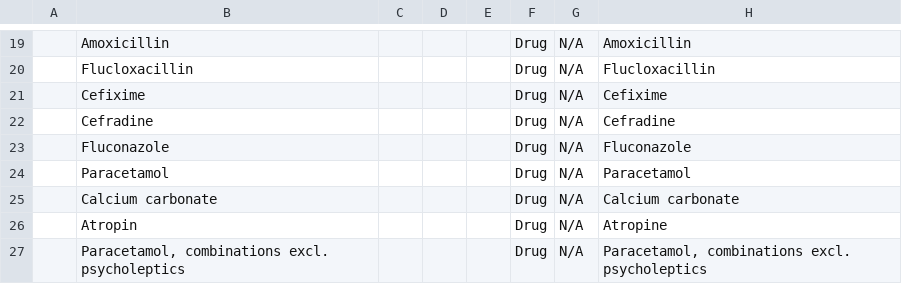
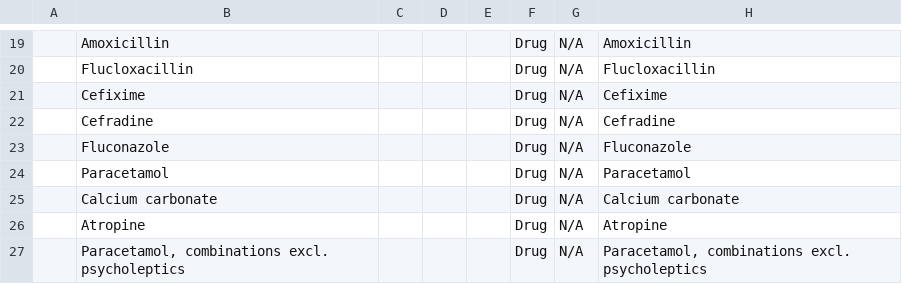
Before and after one commit to SharedHealth/HIE-Data, a CSV file: src/main/resources/data/openmrs-concept/tr/concepts_for_generic_drugs_1.csv, drawn as a sheet; only a part is shown, gaps mark what is left out; the diff names each change by its address in the sheet, - before the commit and + after, or states it on an @@ line.

Commit message:
Dubey | BDSHR-000 | Changed spelling mistake in concept_name.

```diff
--- a/src/main/resources/data/openmrs-concept/tr/concepts_for_generic_drugs_1.csv
+++ b/src/main/resources/data/openmrs-concept/tr/concepts_for_generic_drugs_1.csv
-B26: Atropin
+B26: Atropine
```
